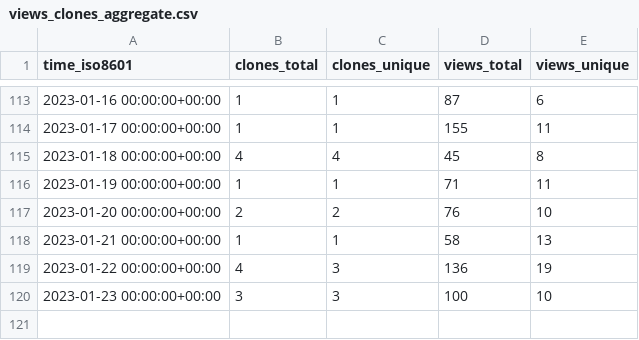
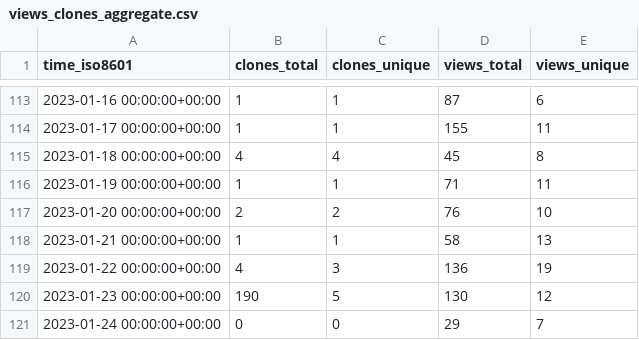
Before and after one commit to JARVIS843/Unity-Tutorial, a CSV file: JARVIS843/Unity-Tutorial/ghrs-data/views_clones_aggregate.csv, drawn as a sheet; only a part is shown, gaps mark what is left out.

```diff
--- a/JARVIS843/Unity-Tutorial/ghrs-data/views_clones_aggregate.csv
+++ b/JARVIS843/Unity-Tutorial/ghrs-data/views_clones_aggregate.csv
@@ -119,2 +119,3 @@ time_iso8601,clones_total,clones_unique,views_total,views_unique
 2023-01-22 00:00:00+00:00,4,3,136,19
-2023-01-23 00:00:00+00:00,3,3,100,10
+2023-01-23 00:00:00+00:00,190,5,130,12
+2023-01-24 00:00:00+00:00,0,0,29,7
```
Also changed, not shown: 1 other file.
